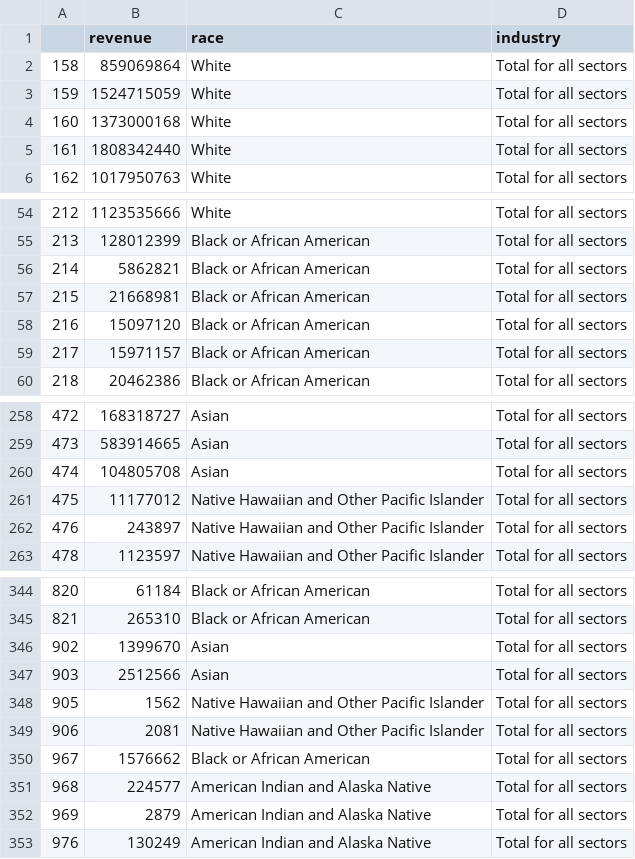
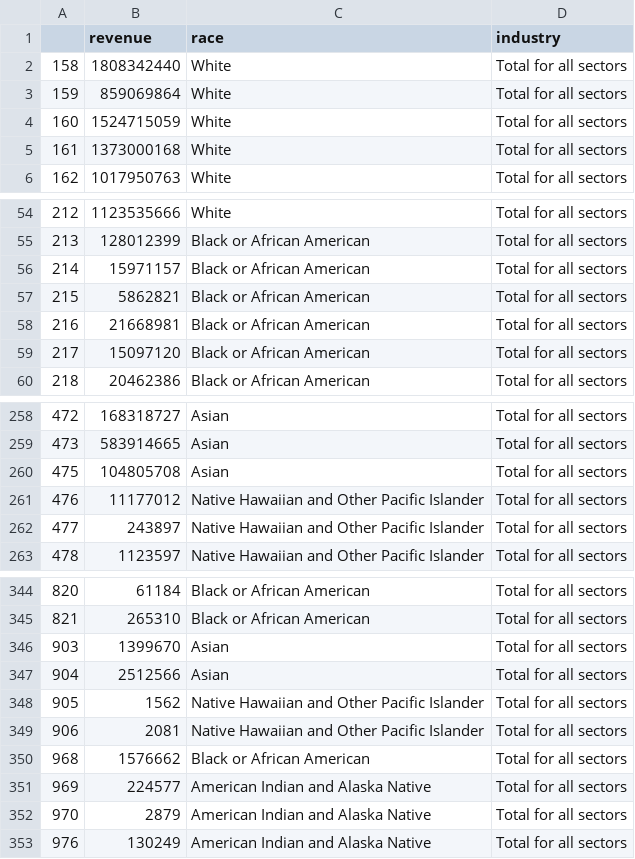
Before and after one commit to CMatador/asmt-8, a CSV file: CSV/revenues_disclosed.csv, drawn as a sheet; only a part is shown, gaps mark what is left out; the diff covers the shown part only.

```diff
--- a/CSV/revenues_disclosed.csv
+++ b/CSV/revenues_disclosed.csv
@@ -1,6 +1,6 @@
 ,revenue,race,industry
-158,859069864,White,Total for all sectors
-159,1524715059,White,Total for all sectors
-160,1373000168,White,Total for all sectors
-161,1808342440,White,Total for all sectors
+158,1808342440,White,Total for all sectors
+159,859069864,White,Total for all sectors
+160,1524715059,White,Total for all sectors
+161,1373000168,White,Total for all sectors
 162,1017950763,White,Total for all sectors
@@ -55,6 +55,6 @@
 213,128012399,Black or African American,Total for all sectors
-214,5862821,Black or African American,Total for all sectors
-215,21668981,Black or African American,Total for all sectors
-216,15097120,Black or African American,Total for all sectors
-217,15971157,Black or African American,Total for all sectors
+214,15971157,Black or African American,Total for all sectors
+215,5862821,Black or African American,Total for all sectors
+216,21668981,Black or African American,Total for all sectors
+217,15097120,Black or African American,Total for all sectors
 218,20462386,Black or African American,Total for all sectors
@@ -259,5 +259,5 @@
 473,583914665,Asian,Total for all sectors
-474,104805708,Asian,Total for all sectors
-475,11177012,Native Hawaiian and Other Pacific Islander,Total for all sectors
-476,243897,Native Hawaiian and Other Pacific Islander,Total for all sectors
+475,104805708,Asian,Total for all sectors
+476,11177012,Native Hawaiian and Other Pacific Islander,Total for all sectors
+477,243897,Native Hawaiian and Other Pacific Islander,Total for all sectors
 478,1123597,Native Hawaiian and Other Pacific Islander,Total for all sectors
@@ -345,9 +345,9 @@
 821,265310,Black or African American,Total for all sectors
-902,1399670,Asian,Total for all sectors
-903,2512566,Asian,Total for all sectors
+903,1399670,Asian,Total for all sectors
+904,2512566,Asian,Total for all sectors
 905,1562,Native Hawaiian and Other Pacific Islander,Total for all sectors
 906,2081,Native Hawaiian and Other Pacific Islander,Total for all sectors
-967,1576662,Black or African American,Total for all sectors
-968,224577,American Indian and Alaska Native,Total for all sectors
-969,2879,American Indian and Alaska Native,Total for all sectors
+968,1576662,Black or African American,Total for all sectors
+969,224577,American Indian and Alaska Native,Total for all sectors
+970,2879,American Indian and Alaska Native,Total for all sectors
 976,130249,American Indian and Alaska Native,Total for all sectors
```
Also changed, not shown: 23 edited cells elsewhere in this file, CSV/worker_impact.csv, 6 other files.
